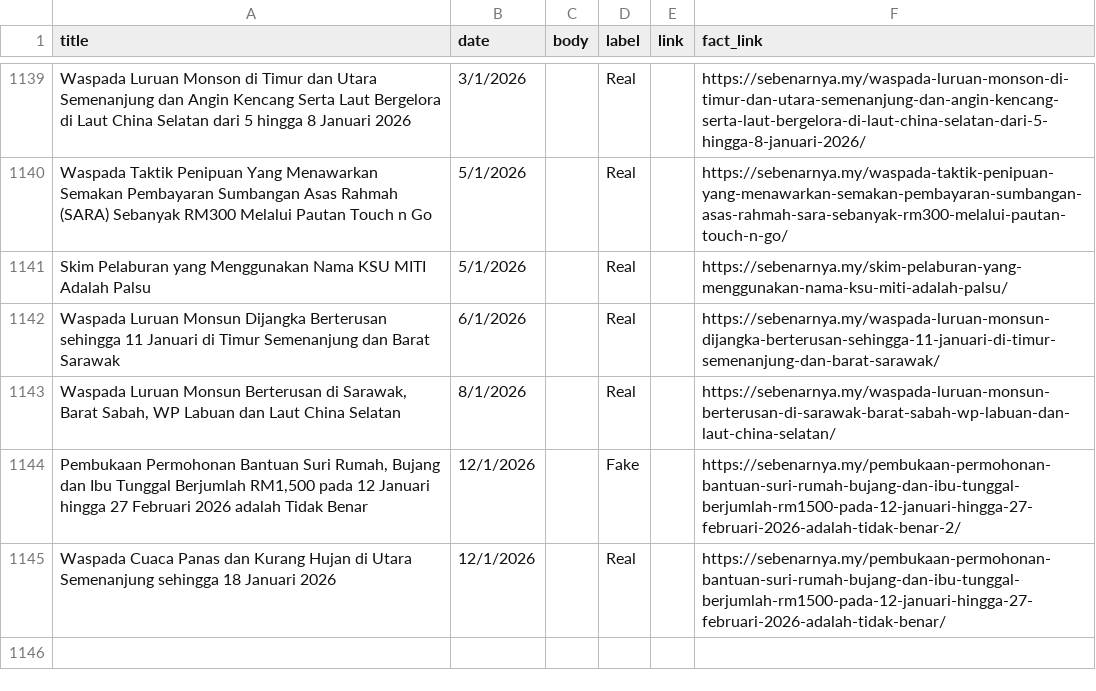
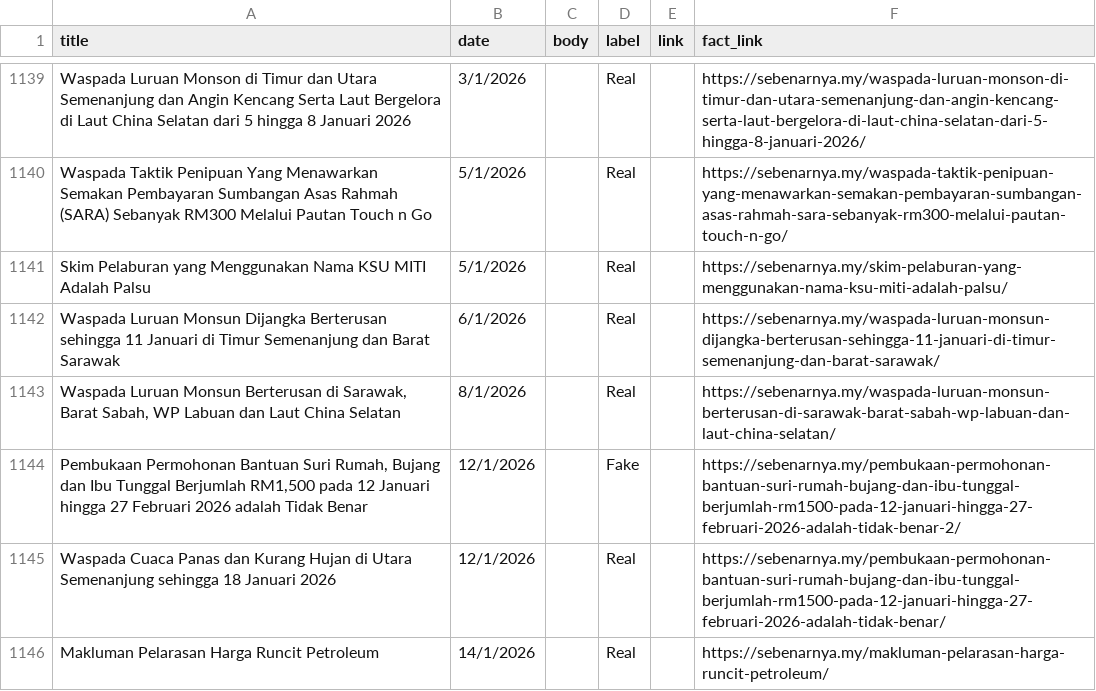
Before and after one commit to adamhera/CheckFakta, a CSV file: ml/sebenarnya_with_links_new.csv, drawn as a sheet; only a part is shown, gaps mark what is left out.

Commit message:
Update dataset

```diff
--- a/ml/sebenarnya_with_links_new.csv
+++ b/ml/sebenarnya_with_links_new.csv
@@ -1189 +1189,2 @@ Waspada Luruan Monsun Dijangka Berterusan sehingga 11 Januari di Timur Semenanju
 Waspada Cuaca Panas dan Kurang Hujan di Utara Semenanjung sehingga 18 Januari 2026,12/1/2026,,Real,,https://sebenarnya.my/pembukaan-permohonan-bantuan-suri-rumah-bujang-dan-ibu-tunggal-berjumlah-rm1500-pada-12-januari-hingga-27-februari-2026-adalah-tidak-benar/
+Makluman Pelarasan Harga Runcit Petroleum,14/1/2026,,Real,,https://sebenarnya.my/makluman-pelarasan-harga-runcit-petroleum/
```
Also changed, not shown: ml/sebenarnya_labeledLatest.csv, 1 other file.
